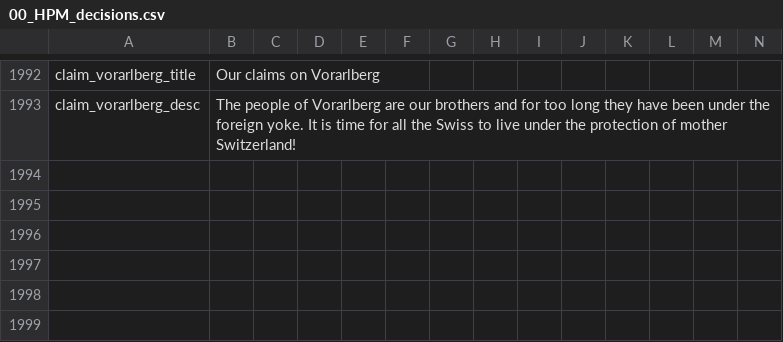
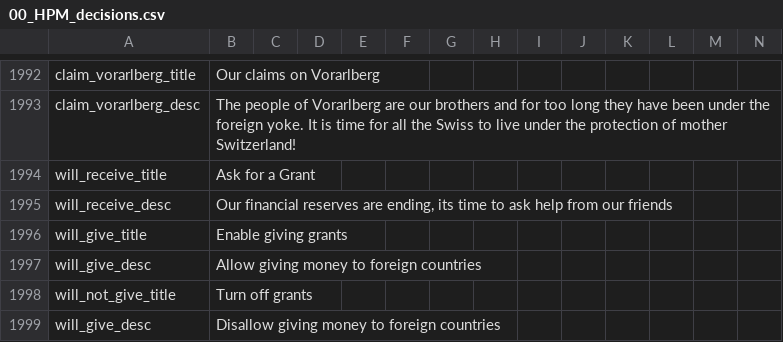
Before and after one commit to DanielLS2000/MegaPortuversalis-Vic2, a CSV file: localisation/00_HPM_decisions.csv, drawn as a sheet; only a part is shown, gaps mark what is left out; the diff names each change by its address in the sheet, - before the commit and + after, or states it on an @@ line.

Commit message:
Update 00_HPM_decisions.csv

```diff
--- a/localisation/00_HPM_decisions.csv
+++ b/localisation/00_HPM_decisions.csv
+row 1994: will_receive_title | Ask for a Grant
+row 1995: will_receive_desc | Our financial reserves are ending, its time to ask help from our friends
+row 1996: will_give_title | Enable giving grants
+row 1997: will_give_desc | Allow giving money to foreign countries
+row 1998: will_not_give_title | Turn off grants
+row 1999: will_give_desc | Disallow giving money to foreign countries
```
